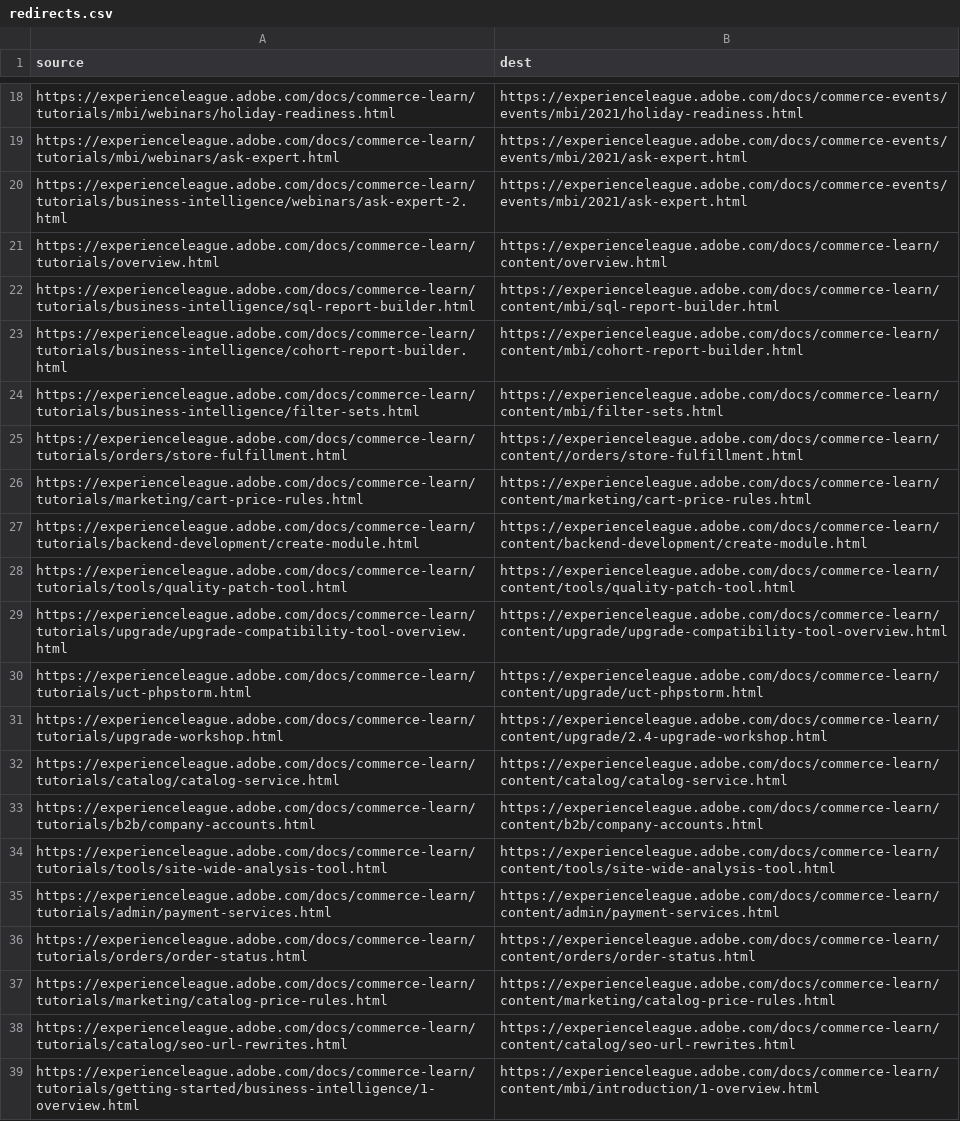
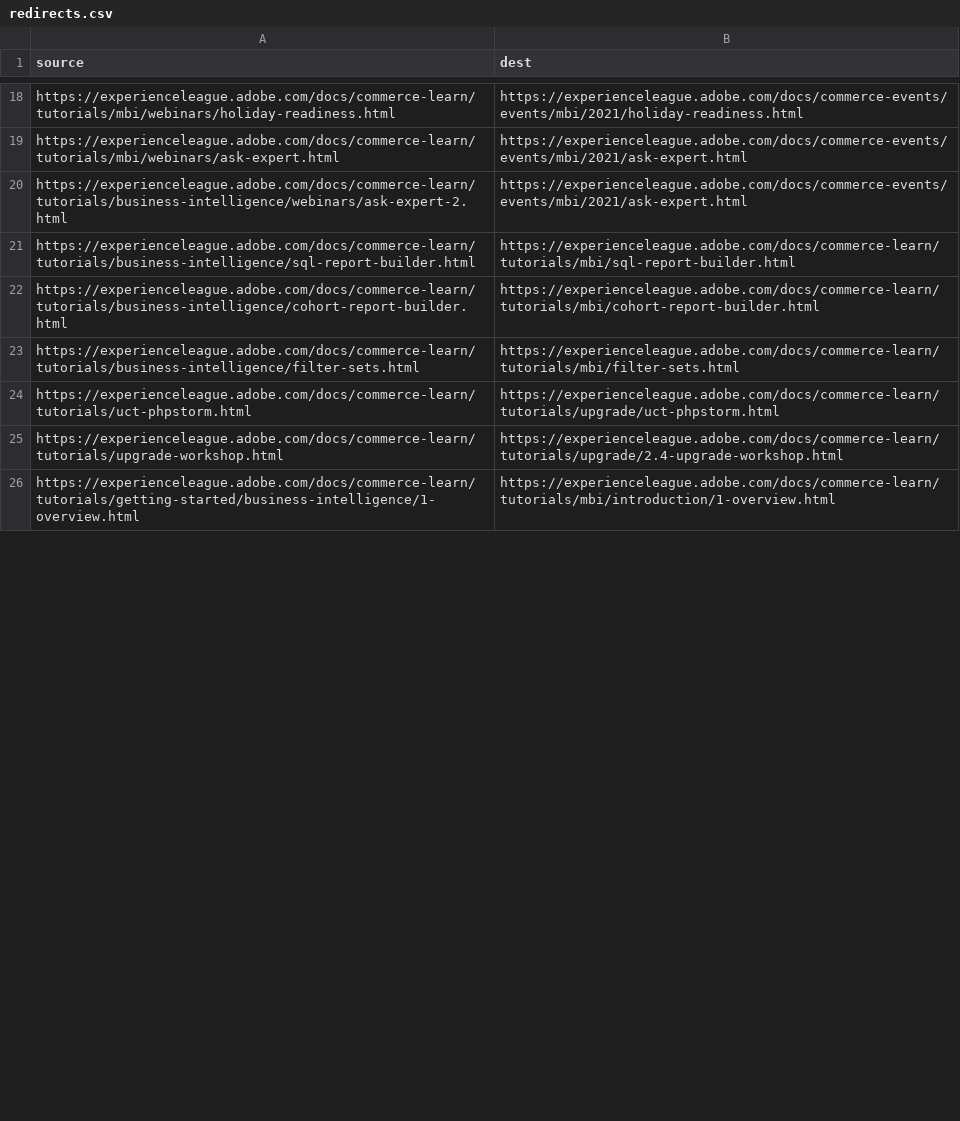
Before and after one commit to AdobeDocs/commerce-learn.nl-NL, a CSV file: redirects.csv, drawn as a sheet; only a part is shown, gaps mark what is left out; the diff covers the shown part only.

Commit message:
Sync non localizable files for core commit 5f1efb81cb30cff744c1f844f5cf1ea0d3df64cf

```diff
--- a/redirects.csv
+++ b/redirects.csv
@@ -20,20 +20,7 @@ https://experienceleague.adobe.com/docs/commerce-learn/tutorials/mbi/webinars/as
 https://experienceleague.adobe.com/docs/commerce-learn/tutorials/business-intelligence/webinars/ask-expert-2.html,https://experienceleague.adobe.com/docs/commerce-events/events/mbi/2021/ask-expert.html
-https://experienceleague.adobe.com/docs/commerce-learn/tutorials/overview.html,https://experienceleague.adobe.com/docs/commerce-learn/content/overview.html
-https://experienceleague.adobe.com/docs/commerce-learn/tutorials/business-intelligence/sql-report-builder.html,https://experienceleague.adobe.com/docs/commerce-learn/content/mbi/sql-report-builder.html
-https://experienceleague.adobe.com/docs/commerce-learn/tutorials/business-intelligence/cohort-report-builder.html,https://experienceleague.adobe.com/docs/commerce-learn/content/mbi/cohort-report-builder.html
-https://experienceleague.adobe.com/docs/commerce-learn/tutorials/business-intelligence/filter-sets.html,https://experienceleague.adobe.com/docs/commerce-learn/content/mbi/filter-sets.html
-https://experienceleague.adobe.com/docs/commerce-learn/tutorials/orders/store-fulfillment.html,https://experienceleague.adobe.com/docs/commerce-learn/content//orders/store-fulfillment.html
-https://experienceleague.adobe.com/docs/commerce-learn/tutorials/marketing/cart-price-rules.html,https://experienceleague.adobe.com/docs/commerce-learn/content/marketing/cart-price-rules.html
-https://experienceleague.adobe.com/docs/commerce-learn/tutorials/backend-development/create-module.html,https://experienceleague.adobe.com/docs/commerce-learn/content/backend-development/create-module.html
-https://experienceleague.adobe.com/docs/commerce-learn/tutorials/tools/quality-patch-tool.html,https://experienceleague.adobe.com/docs/commerce-learn/content/tools/quality-patch-tool.html
-https://experienceleague.adobe.com/docs/commerce-learn/tutorials/upgrade/upgrade-compatibility-tool-overview.html,https://experienceleague.adobe.com/docs/commerce-learn/content/upgrade/upgrade-compatibility-tool-overview.html
-https://experienceleague.adobe.com/docs/commerce-learn/tutorials/uct-phpstorm.html,https://experienceleague.adobe.com/docs/commerce-learn/content/upgrade/uct-phpstorm.html
-https://experienceleague.adobe.com/docs/commerce-learn/tutorials/upgrade-workshop.html,https://experienceleague.adobe.com/docs/commerce-learn/content/upgrade/2.4-upgrade-workshop.html
-https://experienceleague.adobe.com/docs/commerce-learn/tutorials/catalog/catalog-service.html,https://experienceleague.adobe.com/docs/commerce-learn/content/catalog/catalog-service.html
-https://experienceleague.adobe.com/docs/commerce-learn/tutorials/b2b/company-accounts.html,https://experienceleague.adobe.com/docs/commerce-learn/content/b2b/company-accounts.html
-https://experienceleague.adobe.com/docs/commerce-learn/tutorials/tools/site-wide-analysis-tool.html,https://experienceleague.adobe.com/docs/commerce-learn/content/tools/site-wide-analysis-tool.html
-https://experienceleague.adobe.com/docs/commerce-learn/tutorials/admin/payment-services.html,https://experienceleague.adobe.com/docs/commerce-learn/content/admin/payment-services.html
-https://experienceleague.adobe.com/docs/commerce-learn/tutorials/orders/order-status.html,https://experienceleague.adobe.com/docs/commerce-learn/content/orders/order-status.html
-https://experienceleague.adobe.com/docs/commerce-learn/tutorials/marketing/catalog-price-rules.html,https://experienceleague.adobe.com/docs/commerce-learn/content/marketing/catalog-price-rules.html
-https://experienceleague.adobe.com/docs/commerce-learn/tutorials/catalog/seo-url-rewrites.html,https://experienceleague.adobe.com/docs/commerce-learn/content/catalog/seo-url-rewrites.html
-https://experienceleague.adobe.com/docs/commerce-learn/tutorials/getting-started/business-intelligence/1-overview.html,https://experienceleague.adobe.com/docs/commerce-learn/content/mbi/introduction/1-overview.html
+https://experienceleague.adobe.com/docs/commerce-learn/tutorials/business-intelligence/sql-report-builder.html,https://experienceleague.adobe.com/docs/commerce-learn/tutorials/mbi/sql-report-builder.html
+https://experienceleague.adobe.com/docs/commerce-learn/tutorials/business-intelligence/cohort-report-builder.html,https://experienceleague.adobe.com/docs/commerce-learn/tutorials/mbi/cohort-report-builder.html
+https://experienceleague.adobe.com/docs/commerce-learn/tutorials/business-intelligence/filter-sets.html,https://experienceleague.adobe.com/docs/commerce-learn/tutorials/mbi/filter-sets.html
+https://experienceleague.adobe.com/docs/commerce-learn/tutorials/uct-phpstorm.html,https://experienceleague.adobe.com/docs/commerce-learn/tutorials/upgrade/uct-phpstorm.html
+https://experienceleague.adobe.com/docs/commerce-learn/tutorials/upgrade-workshop.html,https://experienceleague.adobe.com/docs/commerce-learn/tutorials/upgrade/2.4-upgrade-workshop.html
+https://experienceleague.adobe.com/docs/commerce-learn/tutorials/getting-started/business-intelligence/1-overview.html,https://experienceleague.adobe.com/docs/commerce-learn/tutorials/mbi/introduction/1-overview.html
```
Also changed, not shown: 10 removed rows and 3 edited cells elsewhere in this file.
